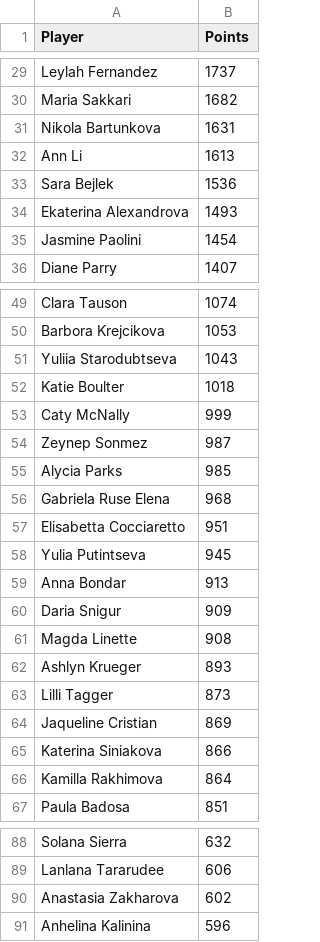
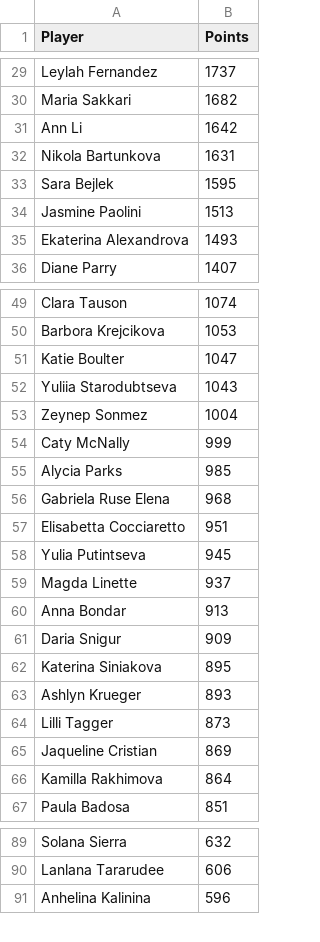
Before and after one commit to peterblum20/ATP-Race-Data, a CSV file: wta_race_top500.csv, drawn as a sheet; only a part is shown, gaps mark what is left out; the diff covers the shown part only.

```diff
--- a/wta_race_top500.csv
+++ b/wta_race_top500.csv
@@ -30,7 +30,7 @@ Leylah Fernandez,1737
 Maria Sakkari,1682
+Ann Li,1642
 Nikola Bartunkova,1631
-Ann Li,1613
-Sara Bejlek,1536
+Sara Bejlek,1595
+Jasmine Paolini,1513
 Ekaterina Alexandrova,1493
-Jasmine Paolini,1454
 Diane Parry,1407
@@ -50,6 +50,6 @@ Clara Tauson,1074
 Barbora Krejcikova,1053
+Katie Boulter,1047
 Yuliia Starodubtseva,1043
-Katie Boulter,1018
+Zeynep Sonmez,1004
 Caty McNally,999
-Zeynep Sonmez,987
 Alycia Parks,985
@@ -58,5 +58,6 @@ Elisabetta Cocciaretto,951
 Yulia Putintseva,945
+Magda Linette,937
 Anna Bondar,913
 Daria Snigur,909
-Magda Linette,908
+Katerina Siniakova,895
 Ashlyn Krueger,893
@@ -64,3 +65,2 @@ Lilli Tagger,873
 Jaqueline Cristian,869
-Katerina Siniakova,866
 Kamilla Rakhimova,864
@@ -89,3 +90,2 @@ Solana Sierra,632
 Lanlana Tararudee,606
-Anastasia Zakharova,602
 Anhelina Kalinina,596
```
Also changed, not shown: 7 added rows, 6 removed rows, 6 moved rows and 5 edited cells elsewhere in this file.
